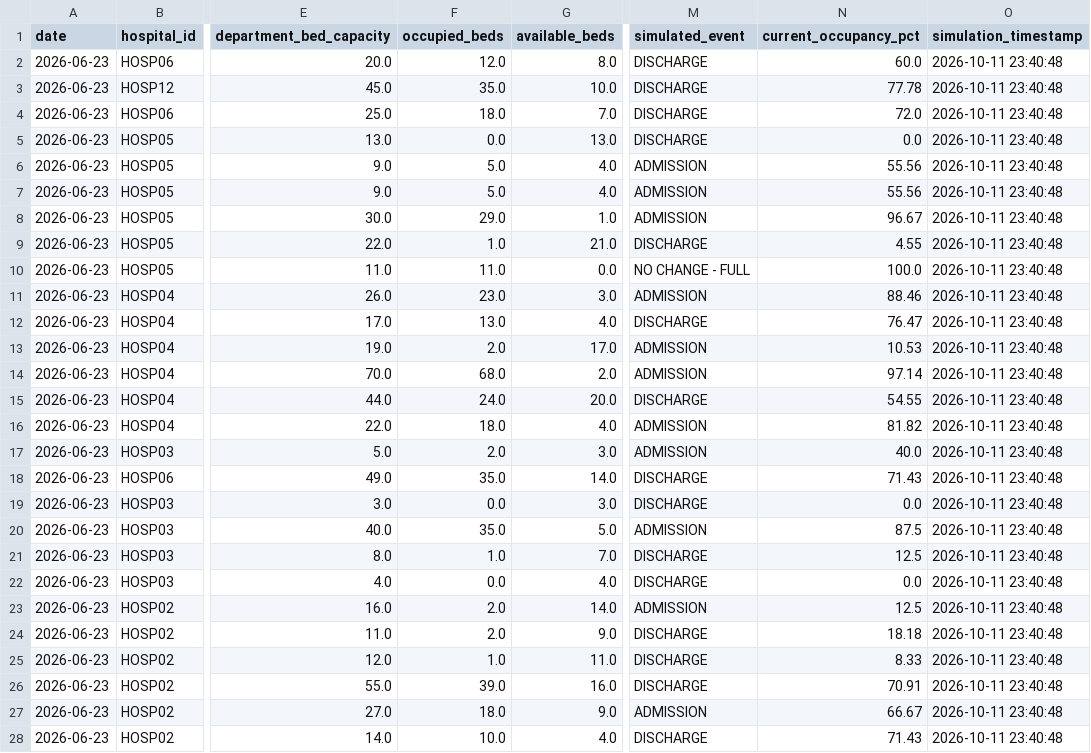
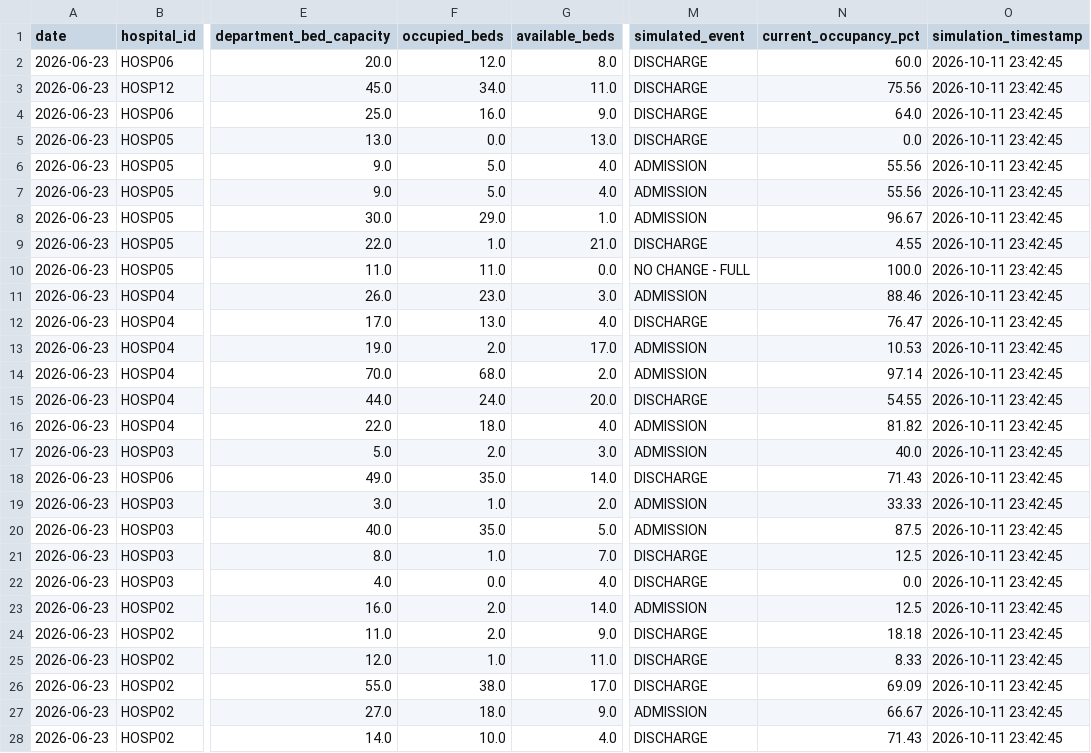
Before and after one commit to Santhin-techie/Hospital-analysis, a CSV file: Dashboard/bed_occupancy/outputs/simulated_live_availability.csv, drawn as a sheet; only a part is shown, gaps mark what is left out; the diff covers the shown part only; the diff names each change by its address in the sheet, - before the commit and + after, or states it on an @@ line.

```diff
--- a/Dashboard/bed_occupancy/outputs/simulated_live_availability.csv
+++ b/Dashboard/bed_occupancy/outputs/simulated_live_availability.csv
-O2:O28 (simulation_timestamp): 2026-10-11 23:40:48
+O2:O28 (simulation_timestamp): 2026-10-11 23:42:45
-F3 (occupied_beds): 35.0
+F3 (occupied_beds): 34.0
-G3 (available_beds): 10.0
+G3 (available_beds): 11.0
-N3 (current_occupancy_pct): 77.78
+N3 (current_occupancy_pct): 75.56
-F4 (occupied_beds): 18.0
+F4 (occupied_beds): 16.0
-G4 (available_beds): 7.0
+G4 (available_beds): 9.0
-N4 (current_occupancy_pct): 72.0
+N4 (current_occupancy_pct): 64.0
-F19 (occupied_beds): 0.0
+F19 (occupied_beds): 1.0
-G19 (available_beds): 3.0
+G19 (available_beds): 2.0
-M19 (simulated_event): DISCHARGE
+M19 (simulated_event): ADMISSION
-N19 (current_occupancy_pct): 0.0
+N19 (current_occupancy_pct): 33.33
-F26 (occupied_beds): 39.0
+F26 (occupied_beds): 38.0
-G26 (available_beds): 16.0
+G26 (available_beds): 17.0
-N26 (current_occupancy_pct): 70.91
+N26 (current_occupancy_pct): 69.09
```
Also changed, not shown: 75 edited cells elsewhere in this file, Dashboard/bed_occupancy/outputs/simulated_live_hospital_summary.csv, 1 other file.
